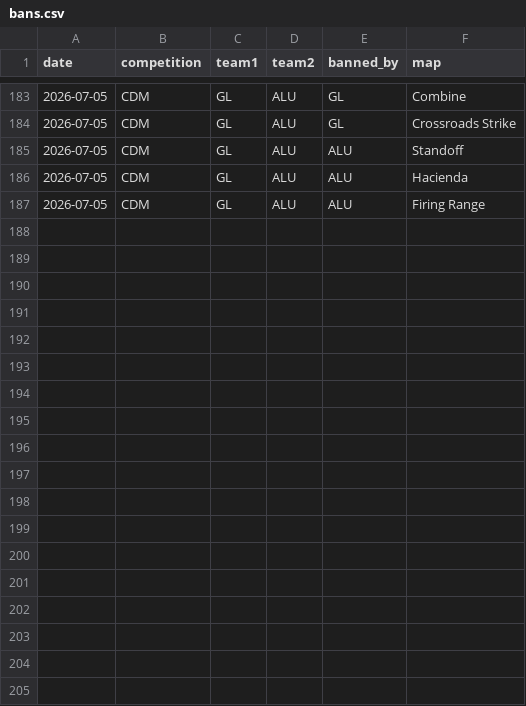
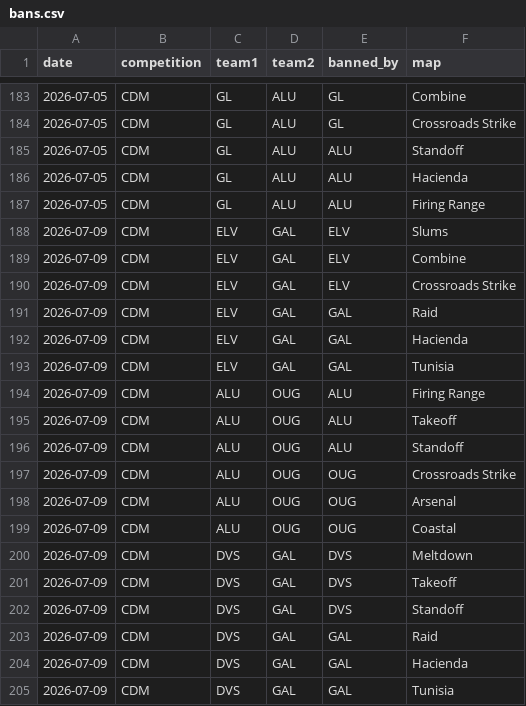
Before and after one commit to anshxl/cdm_stats, a CSV file: data/s2/bans.csv, drawn as a sheet; only a part is shown, gaps mark what is left out.

Commit message:
masters data

```diff
--- a/data/s2/bans.csv
+++ b/data/s2/bans.csv
@@ -187 +187,19 @@ date,competition,team1,team2,banned_by,map
 2026-07-05,CDM,GL,ALU,ALU,Firing Range
+2026-07-09,CDM,ELV,GAL,ELV,Slums
+2026-07-09,CDM,ELV,GAL,ELV,Combine
+2026-07-09,CDM,ELV,GAL,ELV,Crossroads Strike
+2026-07-09,CDM,ELV,GAL,GAL,Raid
+2026-07-09,CDM,ELV,GAL,GAL,Hacienda
+2026-07-09,CDM,ELV,GAL,GAL,Tunisia
+2026-07-09,CDM,ALU,OUG,ALU,Firing Range
+2026-07-09,CDM,ALU,OUG,ALU,Takeoff
+2026-07-09,CDM,ALU,OUG,ALU,Standoff
+2026-07-09,CDM,ALU,OUG,OUG,Crossroads Strike
+2026-07-09,CDM,ALU,OUG,OUG,Arsenal
+2026-07-09,CDM,ALU,OUG,OUG,Coastal
+2026-07-09,CDM,DVS,GAL,DVS,Meltdown
+2026-07-09,CDM,DVS,GAL,DVS,Takeoff
+2026-07-09,CDM,DVS,GAL,DVS,Standoff
+2026-07-09,CDM,DVS,GAL,GAL,Raid
+2026-07-09,CDM,DVS,GAL,GAL,Hacienda
+2026-07-09,CDM,DVS,GAL,GAL,Tunisia
```
Also changed, not shown: data/s2/matches.csv, 1 other file.
